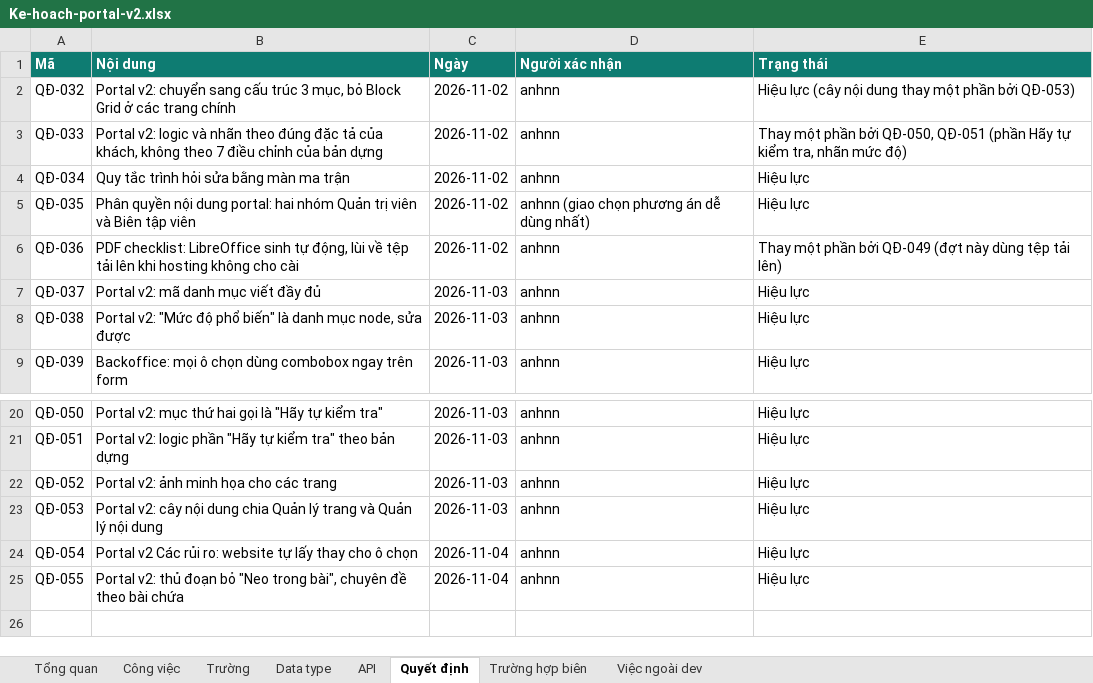
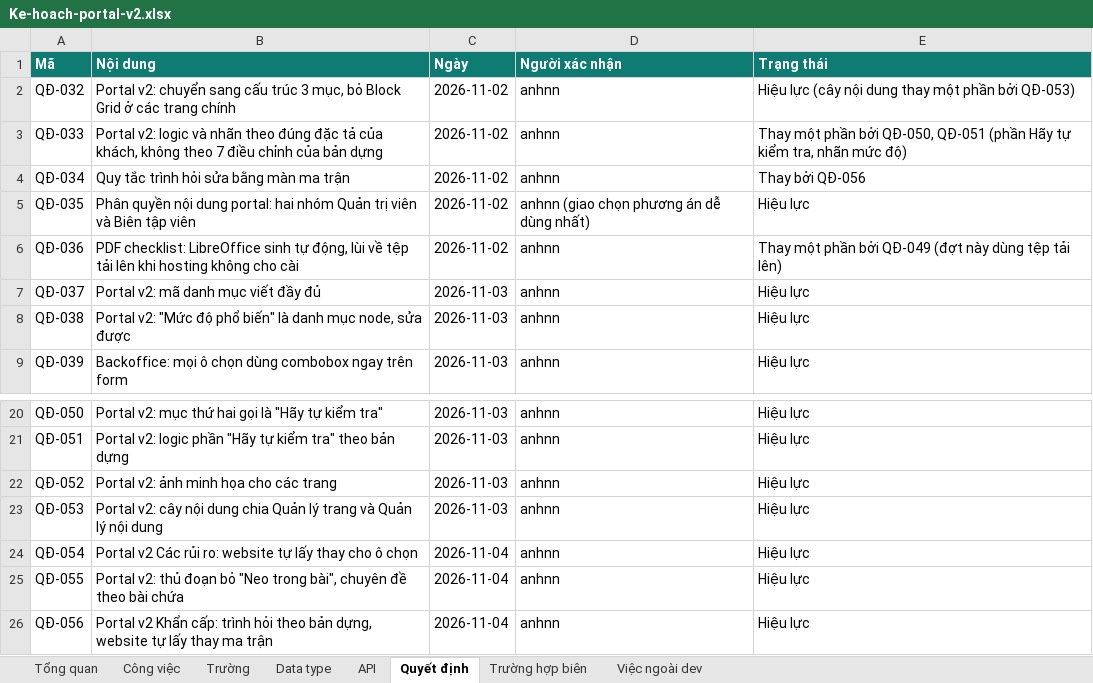
Before and after one commit to anhnoname97/antc, an Excel workbook: docs/ban-giao/PORTAL-V2/Ke-hoach-portal-v2.xlsx, sheet Quyết định, drawn as a sheet; only a part is shown, gaps mark what is left out; values as stored, in another font and other column widths than the file's, no borders; the diff names each change by its address in the sheet, - before the commit and + after, or states it on an @@ line.

```diff
--- a/docs/ban-giao/PORTAL-V2/Ke-hoach-portal-v2.xlsx (sheet Quyết định)
+++ b/docs/ban-giao/PORTAL-V2/Ke-hoach-portal-v2.xlsx (sheet Quyết định)
-E4 (Trạng thái): Hiệu lực
+E4 (Trạng thái): Thay bởi QĐ-056
+row 26: QĐ-056 | Portal v2 Khẩn cấp: trình hỏi theo bản dựng, website tự lấy thay ma trận | 2026-11-04 | anhnn | Hiệu lực
```
Also changed, not shown: sheet Trường, sheet Tổng quan, sheet Công việc, sheet Data type, sheet Trường hợp biên, 33 other files.
